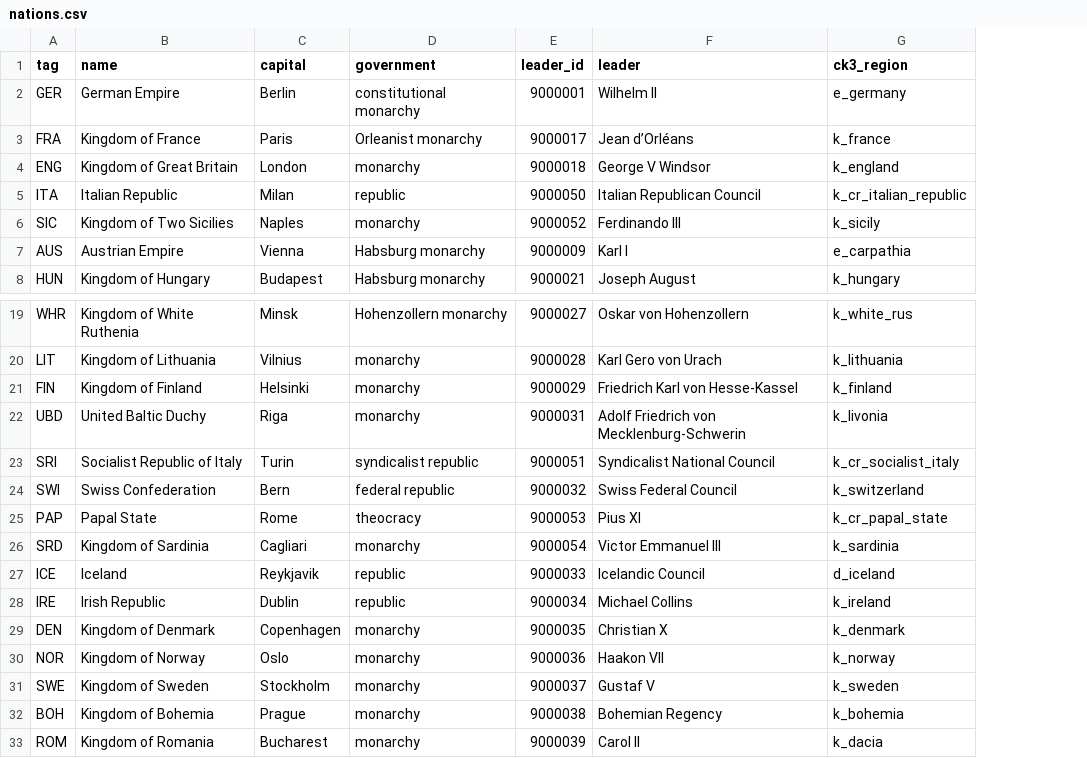
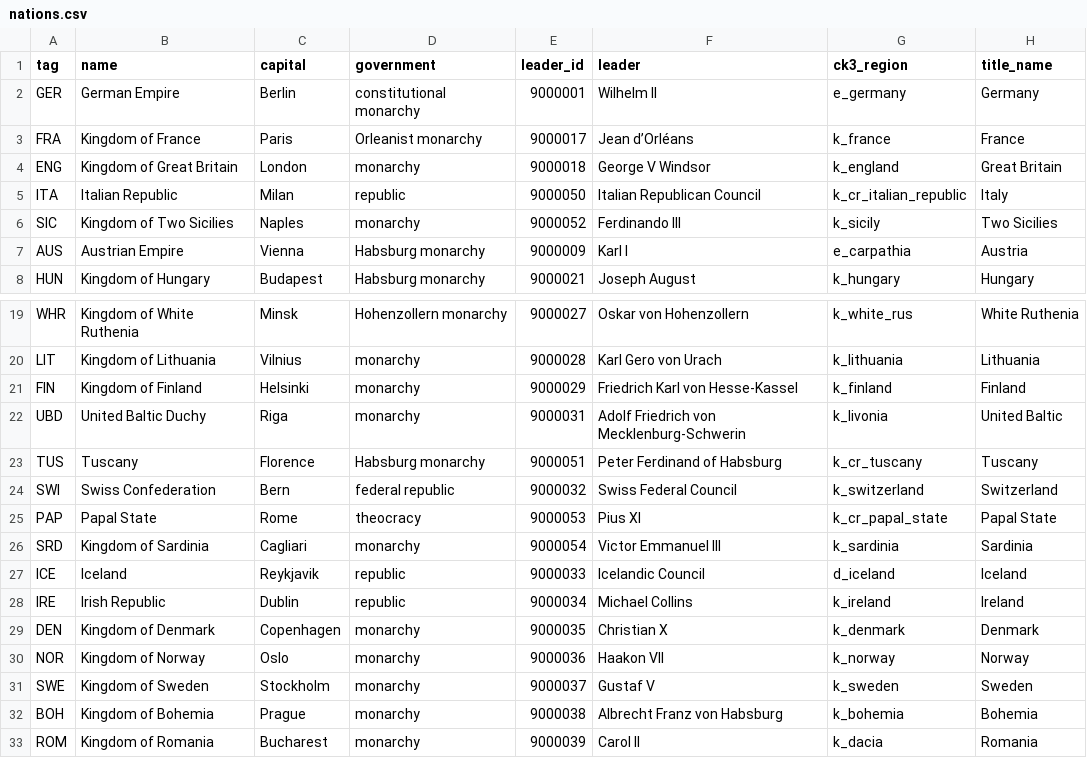
Before and after one commit to KuzeyOzturac/Crusaderreich, a CSV file: data/nations.csv, drawn as a sheet; only a part is shown, gaps mark what is left out; removed rows and columns are numbered as before the commit, all else as after; the diff names each change by its address in the sheet, - before the commit and + after, or states it on an @@ line.

```diff
--- a/data/nations.csv
+++ b/data/nations.csv
+column H (title_name), rows 2-8: Germany | France | Great Britain | Italy | Two Sicilies | Austria | Hungary; rows 19-22: White Ruthenia | Lithuania | Finland | United Baltic; rows 24-33: Switzerland | Papal State | Sardinia | Iceland | Ireland | Denmark | Norway | Sweden | Bohemia | Romania
-row 23: SRI | Socialist Republic of Italy | Turin | syndicalist republic | 9000051 | Syndicalist National Council | k_cr_socialist_italy
+row 23: TUS | Tuscany | Florence | Habsburg monarchy | 9000051 | Peter Ferdinand of Habsburg | k_cr_tuscany | Tuscany
-F32 (leader): Bohemian Regency
+F32 (leader): Albrecht Franz von Habsburg
```
Also changed, not shown: data/characters.csv, data/complete_titles.csv, 11 other files.
